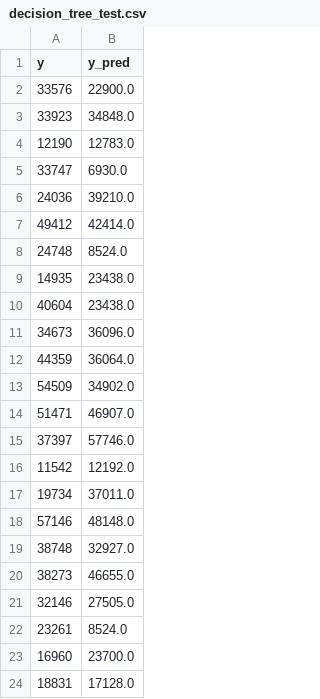
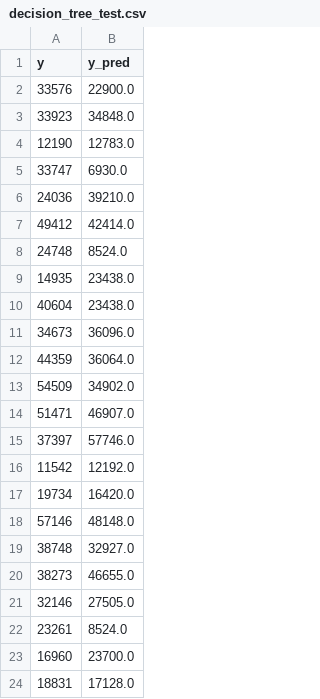
Before and after one commit to antahiap/siemens-use-case, a CSV file: data/decision_tree_test.csv, drawn as a sheet.

```diff
--- a/data/decision_tree_test.csv
+++ b/data/decision_tree_test.csv
@@ -16,3 +16,3 @@ y,y_pred
 11542,12192.0
-19734,37011.0
+19734,16420.0
 57146,48148.0
```
Also changed, not shown: data/random_forest_test.csv, data/random_forest_train.csv, 6 other files.
